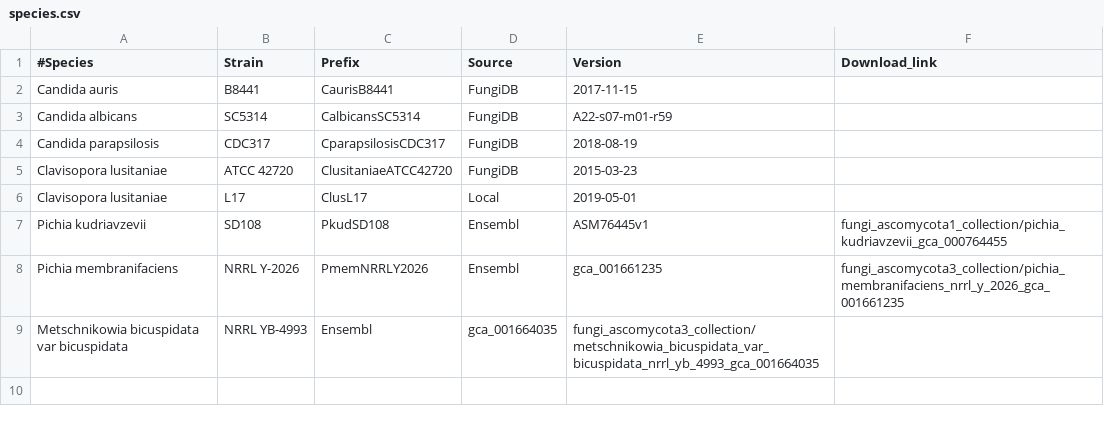
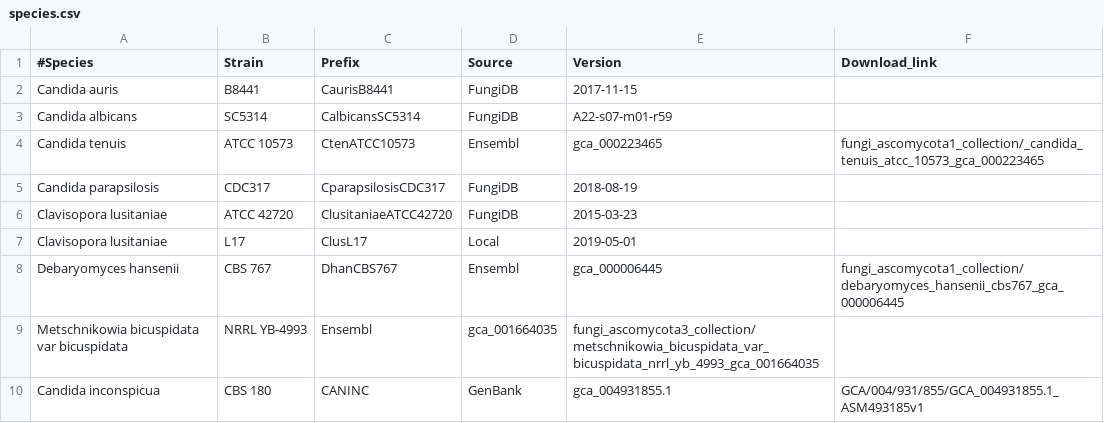
Before and after one commit to stajichlab/Clus_Comparative_genomics, a CSV file: lib/species.csv, drawn as a sheet.

```diff
--- a/lib/species.csv
+++ b/lib/species.csv
@@ -3,2 +3,3 @@ Candida auris,B8441,CaurisB8441,FungiDB,2017-11-15,
 Candida albicans,SC5314,CalbicansSC5314,FungiDB,A22-s07-m01-r59,
+Candida tenuis,ATCC 10573,CtenATCC10573,Ensembl,gca_000223465,fungi_ascomycota1_collection/_candida_tenuis_atcc_10573_gca_000223465
 Candida parapsilosis,CDC317,CparapsilosisCDC317,FungiDB,2018-08-19,
@@ -6,4 +7,4 @@ Clavisopora lusitaniae,ATCC 42720,ClusitaniaeATCC42720,FungiDB,2015-03-23,
 Clavisopora lusitaniae,L17,ClusL17,Local,2019-05-01,
-Pichia kudriavzevii,SD108,PkudSD108,Ensembl,ASM76445v1,fungi_ascomycota1_collection/pichia_kudriavzevii_gca_000764455
-Pichia membranifaciens,NRRL Y-2026,PmemNRRLY2026,Ensembl,gca_001661235,fungi_ascomycota3_collection/pichia_membranifaciens_nrrl_y_2026_gca_001661235
+Debaryomyces hansenii,CBS 767,DhanCBS767,Ensembl,gca_000006445,fungi_ascomycota1_collection/debaryomyces_hansenii_cbs767_gca_000006445
 Metschnikowia bicuspidata var bicuspidata,NRRL YB-4993,Ensembl,gca_001664035,fungi_ascomycota3_collection/metschnikowia_bicuspidata_var_bicuspidata_nrrl_yb_4993_gca_001664035
+Candida inconspicua,CBS 180,CANINC,GenBank,gca_004931855.1,GCA/004/931/855/GCA_004931855.1_ASM493185v1
```
Also changed, not shown: 3 other files.
